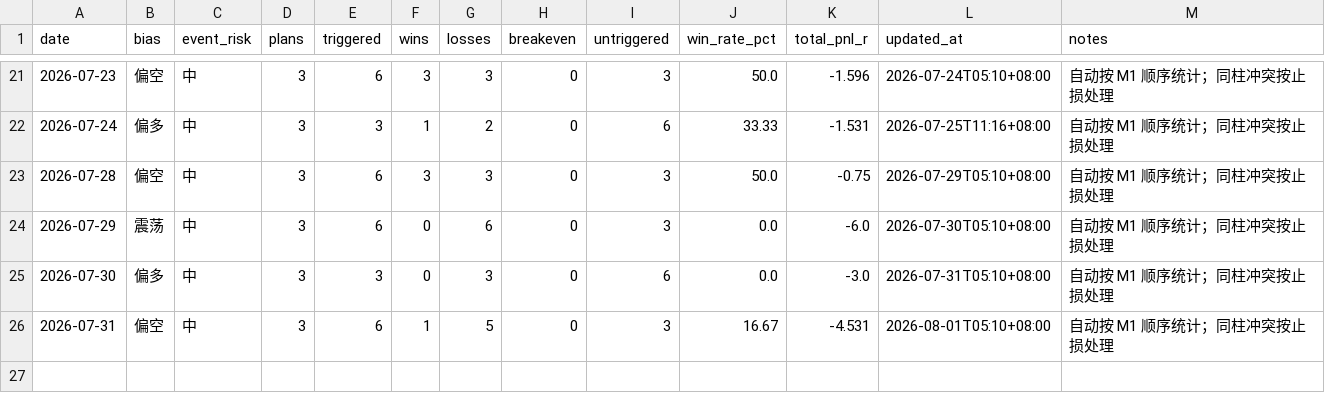
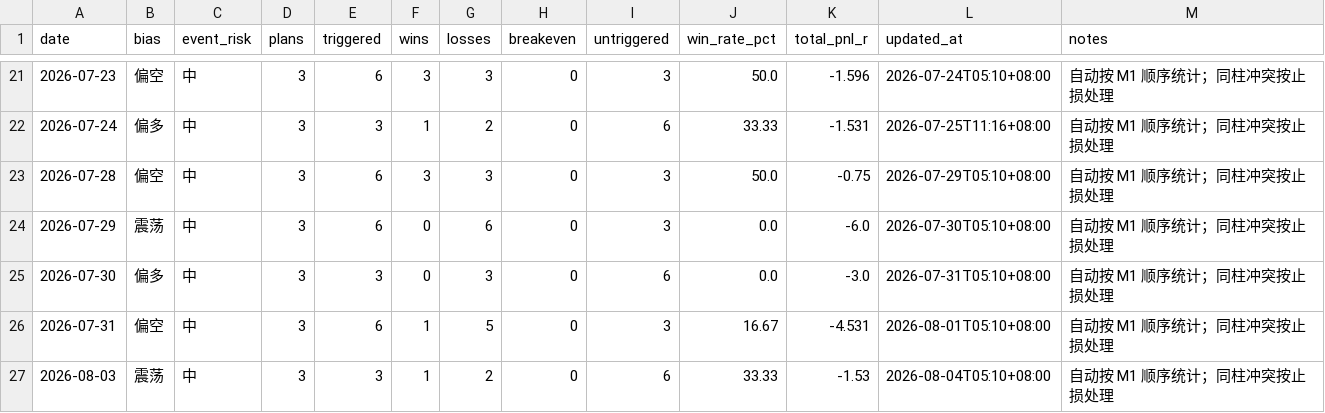
Before and after one commit to MatrixChoi/gold-advisor-dashboard, a CSV file: data/daily_stats.csv, drawn as a sheet; only a part is shown, gaps mark what is left out.

```diff
--- a/data/daily_stats.csv
+++ b/data/daily_stats.csv
@@ -26 +26,2 @@ date,bias,event_risk,plans,triggered,wins,losses,breakeven,untriggered,win_rate_
 2026-07-31,偏空,中,3,6,1,5,0,3,16.67,-4.531,2026-08-01T05:10+08:00,自动按 M1 顺序统计；同柱冲突按止损处理
+2026-08-03,震荡,中,3,3,1,2,0,6,33.33,-1.53,2026-08-04T05:10+08:00,自动按 M1 顺序统计；同柱冲突按止损处理
```
Also changed, not shown: data/trades.csv, 3 other files.
